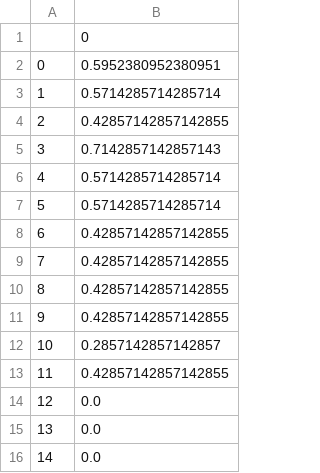
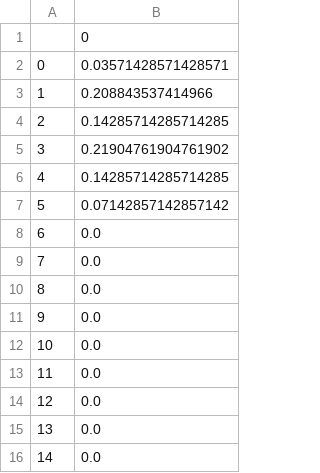
Before and after one commit to ArnauBalaguerAlbareda/TFG_Machine_Learning, a CSV file: data/RS/RSknn_precision_t_c.csv, drawn as a sheet; only a part is shown.

```diff
--- a/data/RS/RSknn_precision_t_c.csv
+++ b/data/RS/RSknn_precision_t_c.csv
@@ -1,14 +1,14 @@
 ,0
-0,0.5952380952380951
-1,0.5714285714285714
-2,0.42857142857142855
-3,0.7142857142857143
-4,0.5714285714285714
-5,0.5714285714285714
-6,0.42857142857142855
-7,0.42857142857142855
-8,0.42857142857142855
-9,0.42857142857142855
-10,0.2857142857142857
-11,0.42857142857142855
+0,0.03571428571428571
+1,0.208843537414966
+2,0.14285714285714285
+3,0.21904761904761902
+4,0.14285714285714285
+5,0.07142857142857142
+6,0.0
+7,0.0
+8,0.0
+9,0.0
+10,0.0
+11,0.0
 12,0.0
```
Also changed, not shown: data/RS/RSknn_accuracy_PCA_c.csv, data/RS/RSknn_accuracy_t_b.csv, 23 other files.
